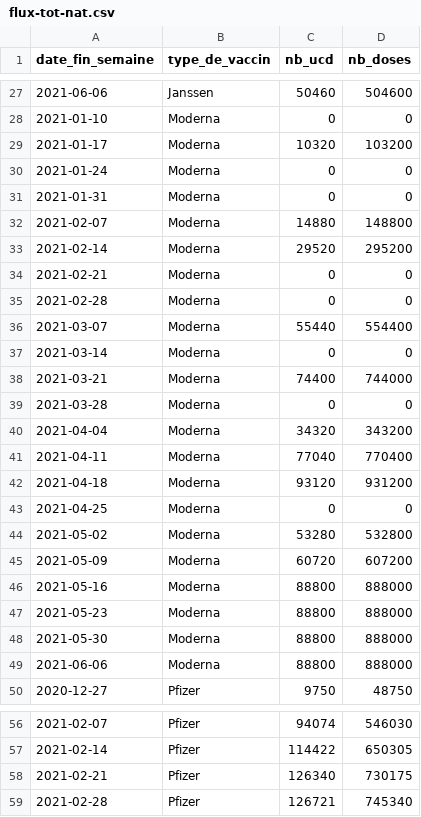
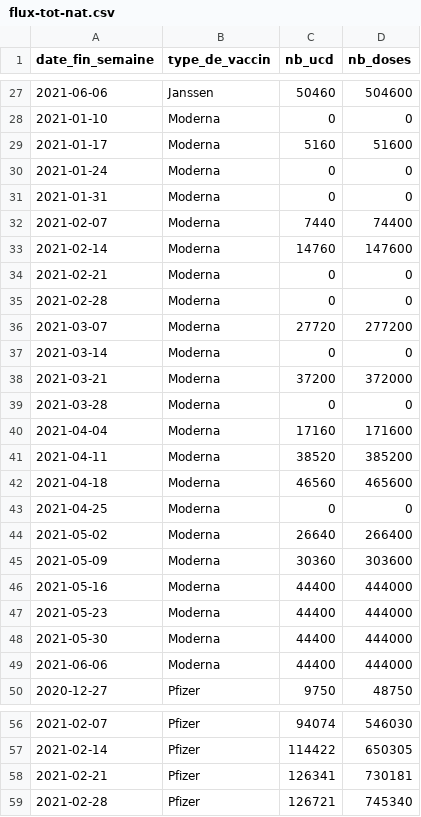
Before and after one commit to rozierguillaume/vaccintracker, a CSV file: data/input/flux-tot-nat.csv, drawn as a sheet; only a part is shown, gaps mark what is left out.

```diff
--- a/data/input/flux-tot-nat.csv
+++ b/data/input/flux-tot-nat.csv
@@ -28,23 +28,23 @@
 "2021-01-10","Moderna",0,0
-"2021-01-17","Moderna",10320,103200
+"2021-01-17","Moderna",5160,51600
 "2021-01-24","Moderna",0,0
 "2021-01-31","Moderna",0,0
-"2021-02-07","Moderna",14880,148800
-"2021-02-14","Moderna",29520,295200
+"2021-02-07","Moderna",7440,74400
+"2021-02-14","Moderna",14760,147600
 "2021-02-21","Moderna",0,0
 "2021-02-28","Moderna",0,0
-"2021-03-07","Moderna",55440,554400
+"2021-03-07","Moderna",27720,277200
 "2021-03-14","Moderna",0,0
-"2021-03-21","Moderna",74400,744000
+"2021-03-21","Moderna",37200,372000
 "2021-03-28","Moderna",0,0
-"2021-04-04","Moderna",34320,343200
-"2021-04-11","Moderna",77040,770400
-"2021-04-18","Moderna",93120,931200
+"2021-04-04","Moderna",17160,171600
+"2021-04-11","Moderna",38520,385200
+"2021-04-18","Moderna",46560,465600
 "2021-04-25","Moderna",0,0
-"2021-05-02","Moderna",53280,532800
-"2021-05-09","Moderna",60720,607200
-"2021-05-16","Moderna",88800,888000
-"2021-05-23","Moderna",88800,888000
-"2021-05-30","Moderna",88800,888000
-"2021-06-06","Moderna",88800,888000
+"2021-05-02","Moderna",26640,266400
+"2021-05-09","Moderna",30360,303600
+"2021-05-16","Moderna",44400,444000
+"2021-05-23","Moderna",44400,444000
+"2021-05-30","Moderna",44400,444000
+"2021-06-06","Moderna",44400,444000
 "2020-12-27","Pfizer",9750,48750
@@ -57,3 +57,3 @@
 "2021-02-14","Pfizer",114422,650305
-"2021-02-21","Pfizer",126340,730175
+"2021-02-21","Pfizer",126341,730181
 "2021-02-28","Pfizer",126721,745340
```
Also changed, not shown: data/input/vacsi-a-fra.csv, data/input/vacsi-fra.csv, 11 other files.
